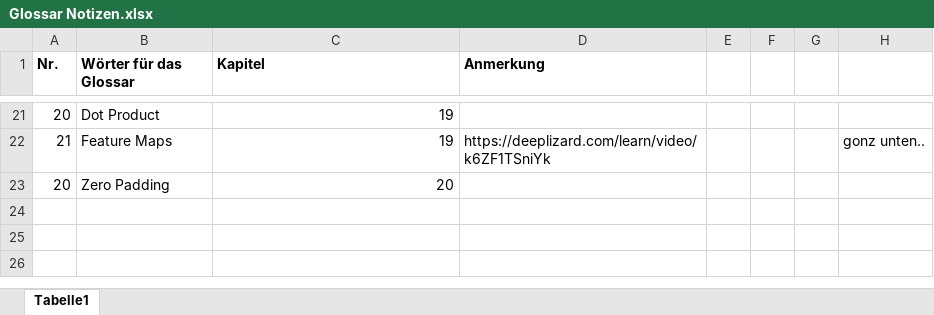
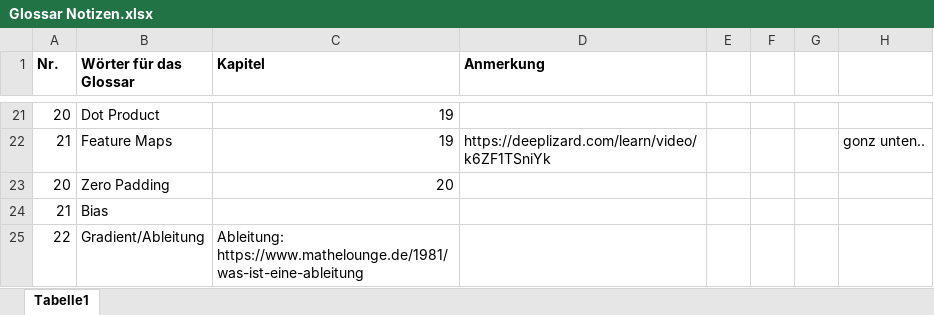
Before and after one commit to Duskfen/Duskfen_Allgemeine_Dokumente, an Excel workbook: Maschinelles Lernen/Glossar Notizen.xlsx, sheet Tabelle1, drawn as a sheet; only a part is shown, gaps mark what is left out; values as stored, in another font and other column widths than the file's, no borders; the diff names each change by its address in the sheet, - before the commit and + after, or states it on an @@ line.

```diff
--- a/Maschinelles Lernen/Glossar Notizen.xlsx (sheet Tabelle1)
+++ b/Maschinelles Lernen/Glossar Notizen.xlsx (sheet Tabelle1)
+row 24: 21 | Bias
+row 25: 22 | Gradient/Ableitung | Ableitung: https://www.mathelounge.de/1981/was-ist-eine-ableitung
```
Also changed, not shown: 2 other files.
